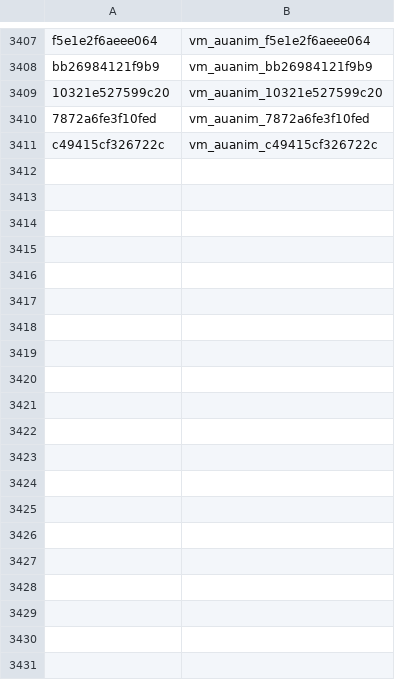
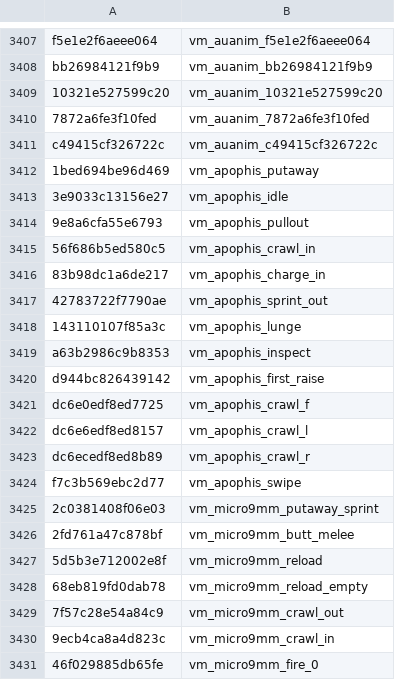
Before and after one commit to RealPlanet/GreyhoundPackageIndex, a CSV file: bo4_xanim.csv, drawn as a sheet; only a part is shown, gaps mark what is left out; the diff covers the shown part only.

Commit message:
Fixed a typo

```diff
--- a/bo4_xanim.csv
+++ b/bo4_xanim.csv
@@ -3411 +3411,21 @@ bb26984121f9b9,vm_auanim_bb26984121f9b9
 c49415cf326722c,vm_auanim_c49415cf326722c
+1bed694be96d469,vm_apophis_putaway
+3e9033c13156e27,vm_apophis_idle
+9e8a6cfa55e6793,vm_apophis_pullout
+56f686b5ed580c5,vm_apophis_crawl_in
+83b98dc1a6de217,vm_apophis_charge_in
+42783722f7790ae,vm_apophis_sprint_out
+143110107f85a3c,vm_apophis_lunge
+a63b2986c9b8353,vm_apophis_inspect
+d944bc826439142,vm_apophis_first_raise
+dc6e0edf8ed7725,vm_apophis_crawl_f
+dc6e6edf8ed8157,vm_apophis_crawl_l
+dc6ecedf8ed8b89,vm_apophis_crawl_r
+f7c3b569ebc2d77,vm_apophis_swipe
+2c0381408f06e03,vm_micro9mm_putaway_sprint
+2fd761a47c878bf,vm_micro9mm_butt_melee
+5d5b3e712002e8f,vm_micro9mm_reload
+68eb819fd0dab78,vm_micro9mm_reload_empty
+7f57c28e54a84c9,vm_micro9mm_crawl_out
+9ecb4ca8a4d823c,vm_micro9mm_crawl_in
+46f029885db65fe,vm_micro9mm_fire_0
```
Also changed, not shown: 16 added rows elsewhere in this file, bo4_xmodel.csv, 1 other file.
